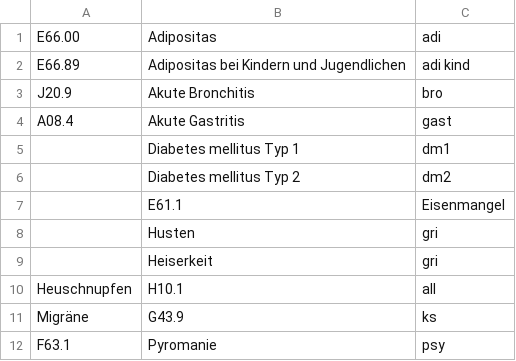
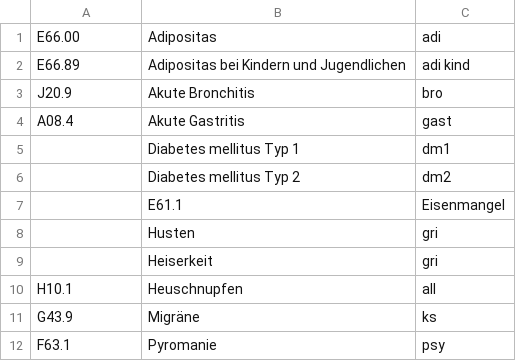
Before and after one commit to goafabric/encore, a CSV file: src/main/resources/catalogs/icd10.csv, drawn as a sheet.

Commit message:
catalogs added

```diff
--- a/src/main/resources/catalogs/icd10.csv
+++ b/src/main/resources/catalogs/icd10.csv
@@ -9,4 +9,4 @@ A08.4;Akute Gastritis;gast
 ;Heiserkeit;gri
-Heuschnupfen;H10.1;all
-Migräne;G43.9;ks
+H10.1;Heuschnupfen;all
+G43.9;Migräne;ks
 F63.1;Pyromanie;psy
```
Also changed, not shown: 1 other file.
